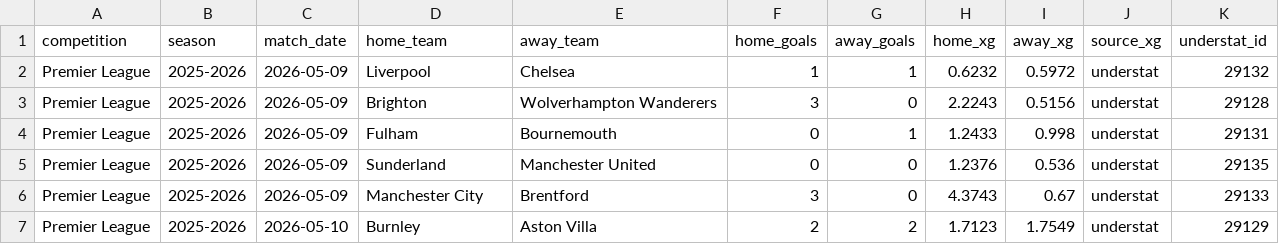
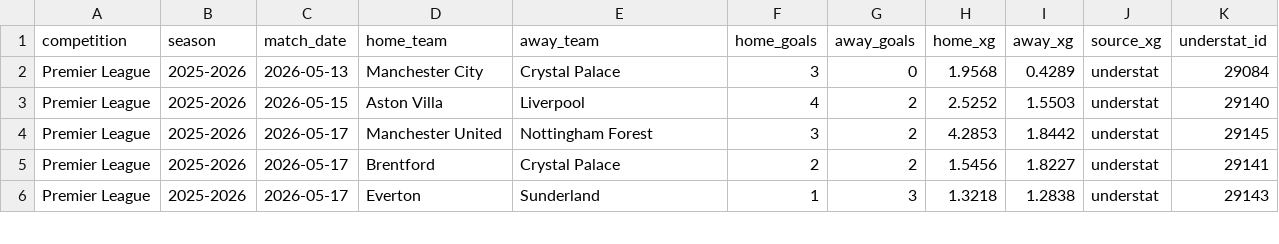
Before and after one commit to jura39bot/euro-top-stats, a CSV file: data/pl_latest.csv, drawn as a sheet; only a part is shown; the diff covers the shown part only.

Commit message:
data: collecte automatique [ligue1 + pl + laliga + seriea + bundesliga] — 2026-05-17 21:59 UTC
Ligues : ligue1 + pl + laliga + seriea + bundesliga
Fichiers : ligue1_latest.{json,csv}, pl_latest.{json,csv}, laliga_latest.{json,csv}, seriea_latest.{json,csv}, bundesliga_latest.{json,csv}

```diff
--- a/data/pl_latest.csv
+++ b/data/pl_latest.csv
@@ -1,7 +1,6 @@
 competition,season,match_date,home_team,away_team,home_goals,away_goals,home_xg,away_xg,source_xg,understat_id
-Premier League,2025-2026,2026-05-09,Liverpool,Chelsea,1,1,0.6232,0.5972,understat,29132
-Premier League,2025-2026,2026-05-09,Brighton,Wolverhampton Wanderers,3,0,2.2243,0.5156,understat,29128
-Premier League,2025-2026,2026-05-09,Fulham,Bournemouth,0,1,1.2433,0.998,understat,29131
-Premier League,2025-2026,2026-05-09,Sunderland,Manchester United,0,0,1.2376,0.536,understat,29135
-Premier League,2025-2026,2026-05-09,Manchester City,Brentford,3,0,4.3743,0.67,understat,29133
-Premier League,2025-2026,2026-05-10,Burnley,Aston Villa,2,2,1.7123,1.7549,understat,29129
+Premier League,2025-2026,2026-05-13,Manchester City,Crystal Palace,3,0,1.9568,0.4289,understat,29084
+Premier League,2025-2026,2026-05-15,Aston Villa,Liverpool,4,2,2.5252,1.5503,understat,29140
+Premier League,2025-2026,2026-05-17,Manchester United,Nottingham Forest,3,2,4.2853,1.8442,understat,29145
+Premier League,2025-2026,2026-05-17,Brentford,Crystal Palace,2,2,1.5456,1.8227,understat,29141
+Premier League,2025-2026,2026-05-17,Everton,Sunderland,1,3,1.3218,1.2838,understat,29143
```
Also changed, not shown: 21 edited cells elsewhere in this file, data/bundesliga_latest.csv, data/laliga_latest.csv, 7 other files.
